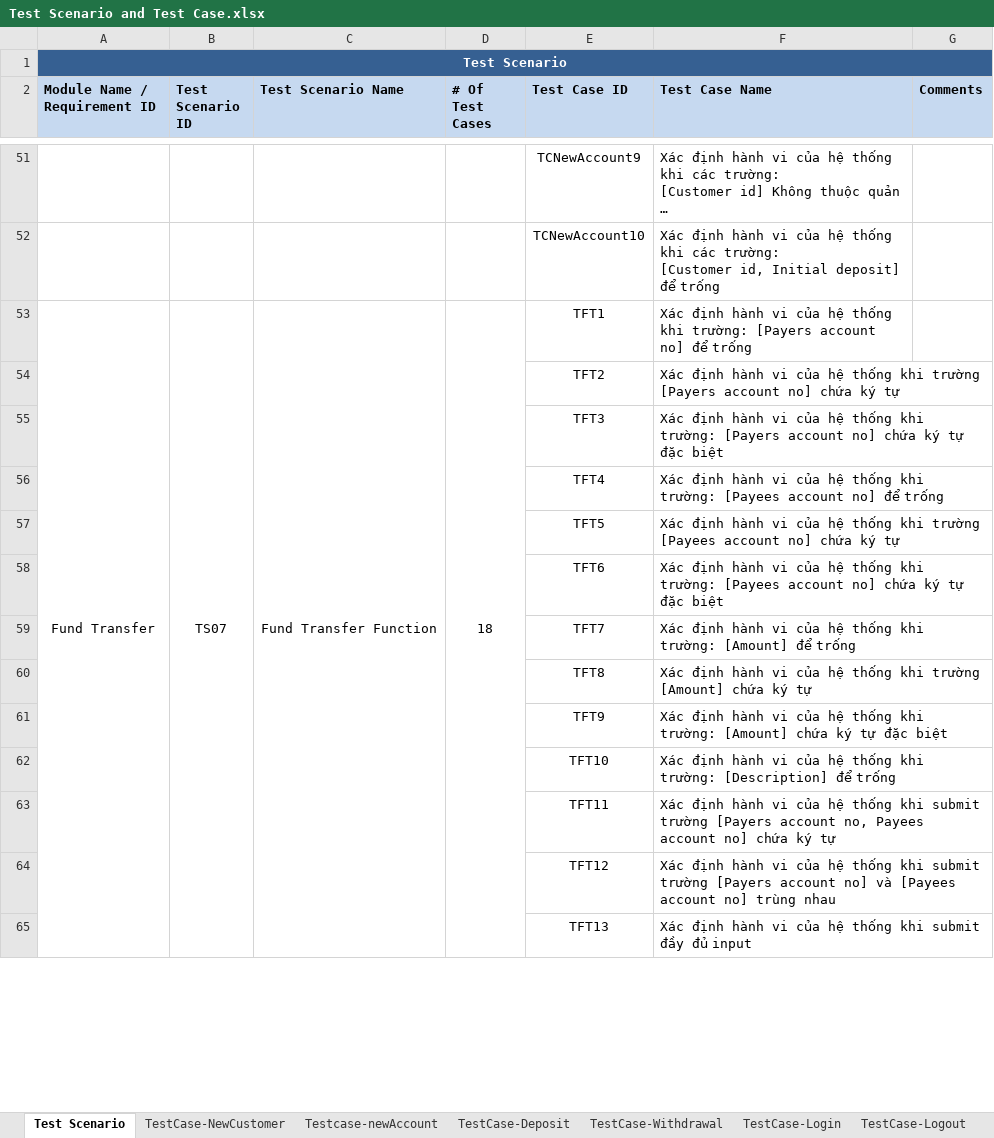
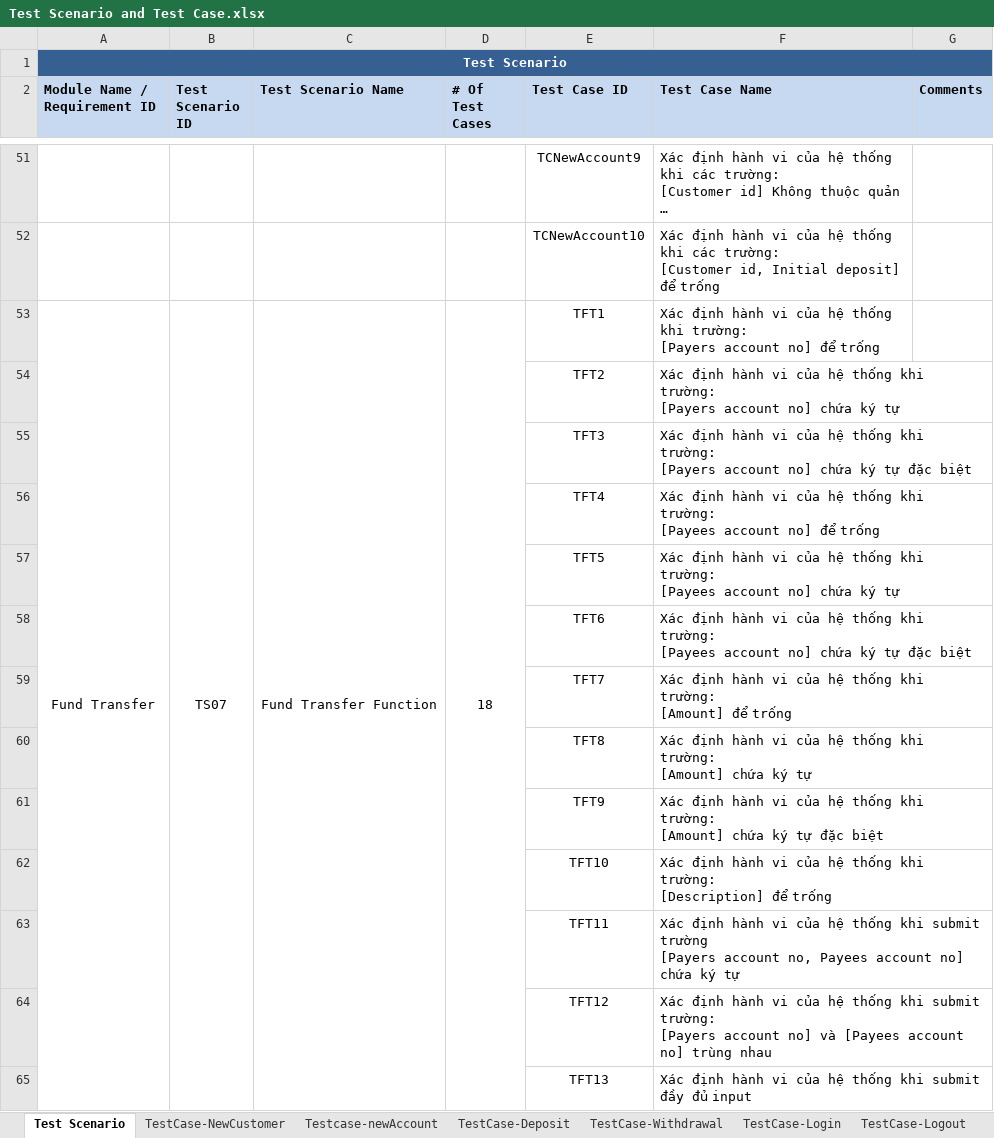
Before and after one commit to gin614pham/KiemThu, an Excel workbook: Test Scenario and Test Case.xlsx, sheet Test Scenario, drawn as a sheet; only a part is shown, gaps mark what is left out; long unchanged cells end in …; values as stored, in another font and other column widths than the file's, no borders; ↵ is a line break in a cell; the diff covers the shown part only; the diff names each change by its address in the sheet, - before the commit and + after, or states it on an @@ line.

```diff
--- a/Test Scenario and Test Case.xlsx (sheet Test Scenario)
+++ b/Test Scenario and Test Case.xlsx (sheet Test Scenario)
-F53 (Test Case Name): …để trống
+F53 (Test Case Name): …để trống
-F54 (Test Case Name): …thống khi trường [Payers account…
+F54 (Test Case Name): …thống khi trường: ↵ [Payers account…
-F55 (Test Case Name): …đặc biệt
+F55 (Test Case Name): …đặc biệt
-F56 (Test Case Name): …để trống
+F56 (Test Case Name): …để trống
-F57 (Test Case Name): …thống khi trường [Payees account…
+F57 (Test Case Name): …thống khi trường: ↵ [Payees account…
-F58 (Test Case Name): …đặc biệt
+F58 (Test Case Name): …đặc biệt
-F59 (Test Case Name): …để trống
+F59 (Test Case Name): …để trống
-F60 (Test Case Name): …thống khi trường [Amount] chứa…
+F60 (Test Case Name): …thống khi trường: ↵ [Amount] chứa…
-F61 (Test Case Name): …đặc biệt
+F61 (Test Case Name): …đặc biệt
-F62 (Test Case Name): …để trống
+F62 (Test Case Name): …để trống
-F63 (Test Case Name): …ký tự
+F63 (Test Case Name): …ký tự
-F64 (Test Case Name): …khi submit trường [Payers account…
+F64 (Test Case Name): …khi submit trường: ↵ [Payers account…
```
Also changed, not shown: 16 added rows and 1 edited cell elsewhere in this sheet, other sheet tabs, 2 other files.
